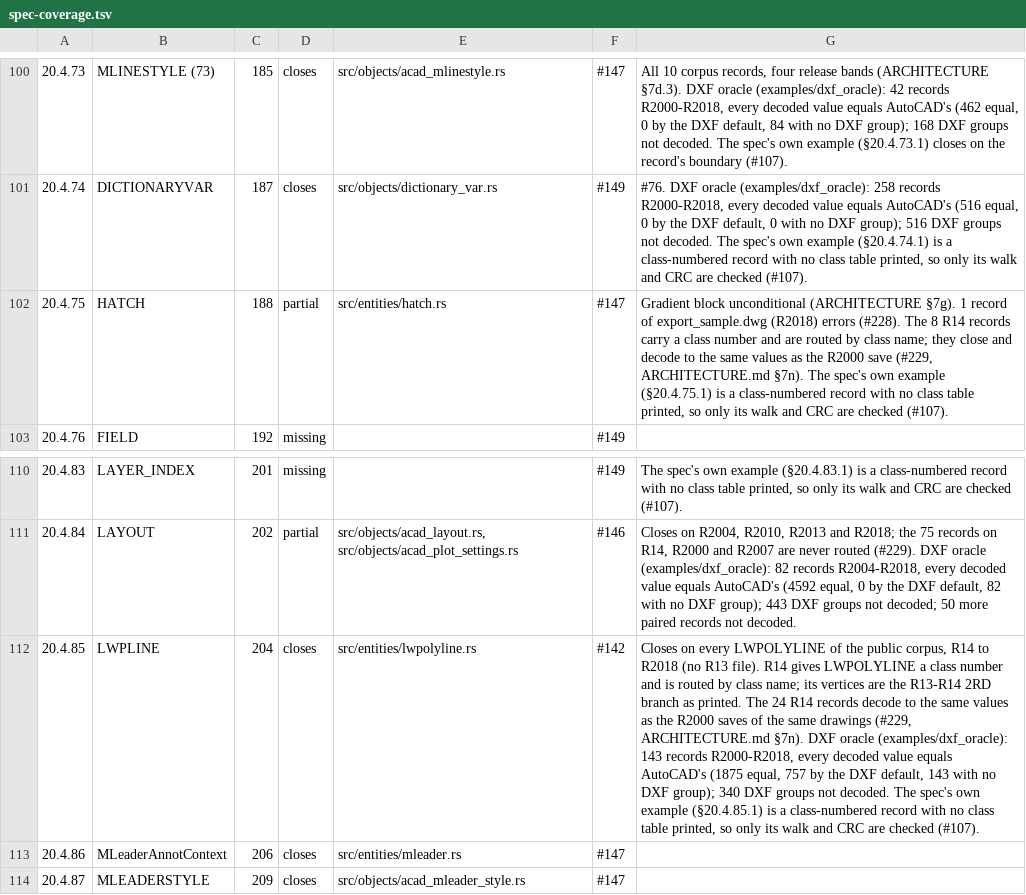
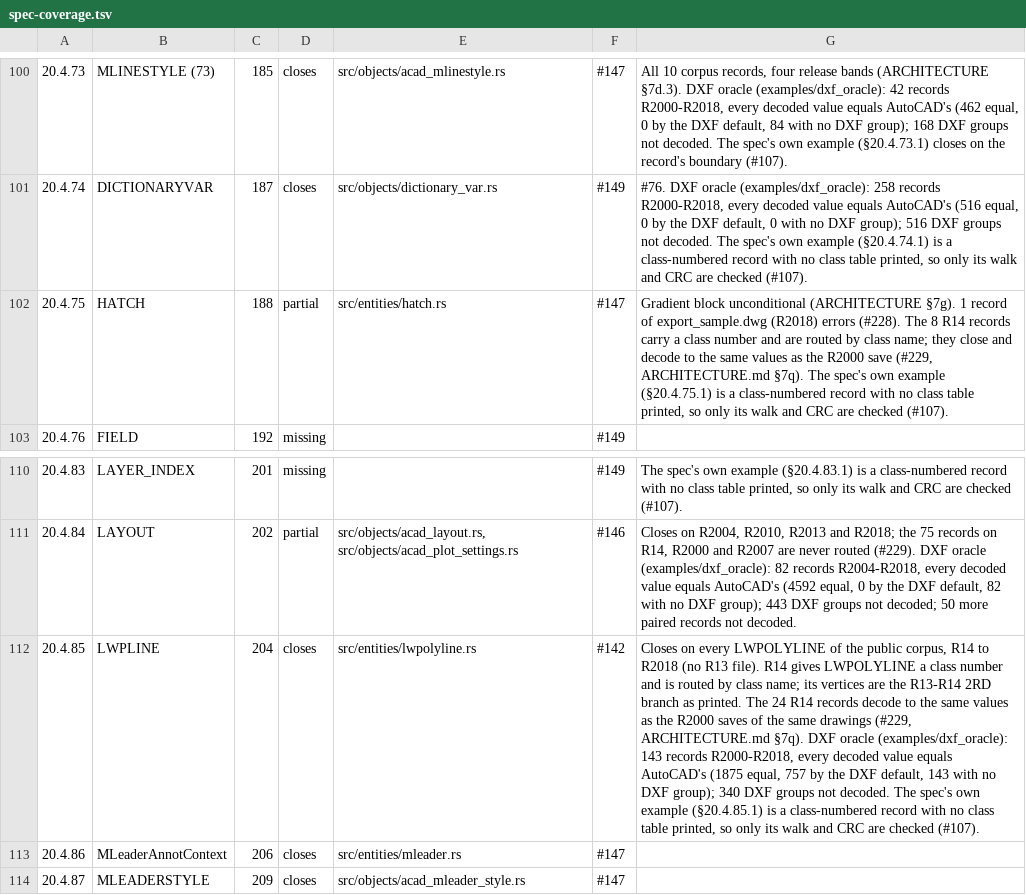
Before and after one commit to DrunkOnJava/dwg-rs, a TSV file: docs/data/spec-coverage.tsv, drawn as a sheet; only a part is shown, gaps mark what is left out; the diff names each change by its address in the sheet, - before the commit and + after, or states it on an @@ line.

Commit message:
docs(architecture): renumber the new section (7n->7q) after the sections main added

```diff
--- a/docs/data/spec-coverage.tsv
+++ b/docs/data/spec-coverage.tsv
-G102: …(#229, ARCHITECTURE.md §7n). The spec's…
+G102: …(#229, ARCHITECTURE.md §7q). The spec's…
-G112: …(#229, ARCHITECTURE.md §7n). DXF oracle…
+G112: …(#229, ARCHITECTURE.md §7q). DXF oracle…
```
Also changed, not shown: 3 other files.
